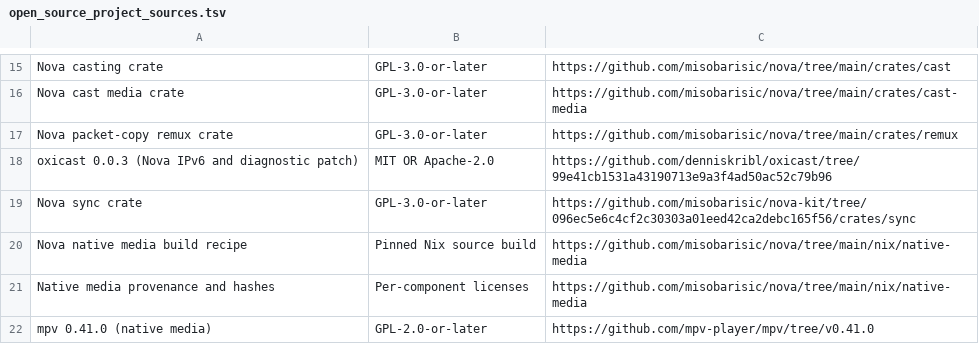
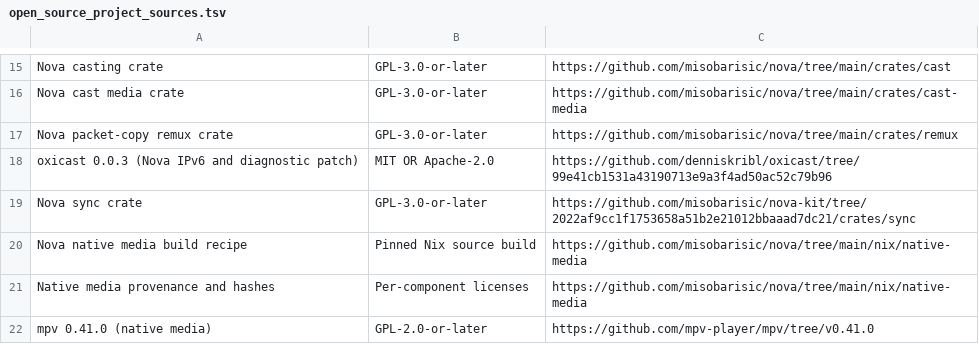
Before and after one commit to misobarisic/nova, a TSV file: assets/open_source_project_sources.tsv, drawn as a sheet; only a part is shown, gaps mark what is left out.

Commit message:
build(deps): bump nova-kit to 2022af9 for the popup MenuSheet

```diff
--- a/assets/open_source_project_sources.tsv
+++ b/assets/open_source_project_sources.tsv
@@ -18,3 +18,3 @@ Nova packet-copy remux crate	GPL-3.0-or-later	https://github.com/misobarisic/nov
 oxicast 0.0.3 (Nova IPv6 and diagnostic patch)	MIT OR Apache-2.0	https://github.com/denniskribl/oxicast/tree/99e41cb1531a43190713e9a3f4ad50ac52c79b96
-Nova sync crate	GPL-3.0-or-later	https://github.com/misobarisic/nova-kit/tree/096ec5e6c4cf2c30303a01eed42ca2debc165f56/crates/sync
+Nova sync crate	GPL-3.0-or-later	https://github.com/misobarisic/nova-kit/tree/2022af9cc1f1753658a51b2e21012bbaaad7dc21/crates/sync
 Nova native media build recipe	Pinned Nix source build	https://github.com/misobarisic/nova/tree/main/nix/native-media
```
Also changed, not shown: 2 other files.
